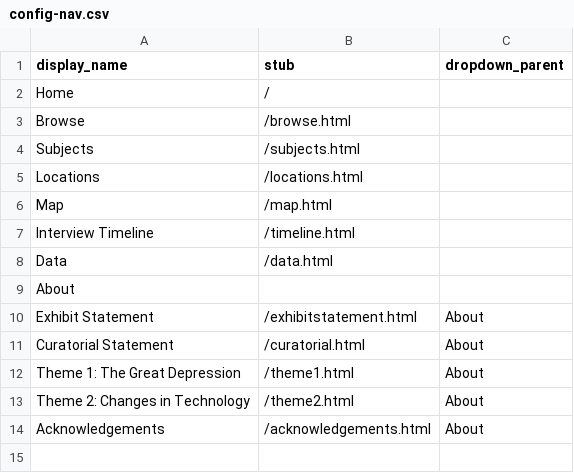
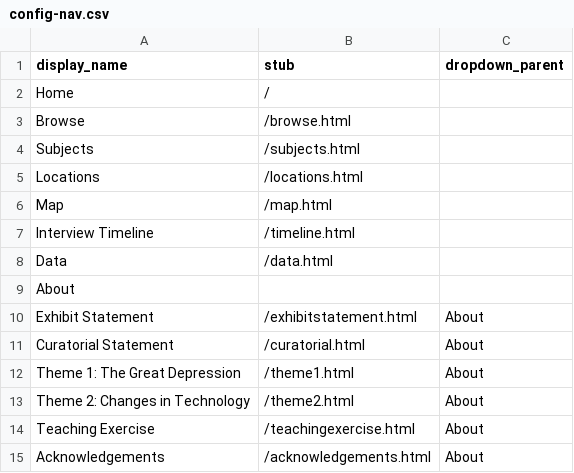
Before and after one commit to charlenemandimutsira-bit/untoh_test, a CSV file: _data/config-nav.csv, drawn as a sheet.

Commit message:
Update config-nav.csv

```diff
--- a/_data/config-nav.csv
+++ b/_data/config-nav.csv
@@ -13,2 +13,3 @@ Theme 1: The Great Depression,/theme1.html,About
 Theme 2: Changes in Technology,/theme2.html,About
+Teaching Exercise,/teachingexercise.html,About
 Acknowledgements,/acknowledgements.html,About
```
